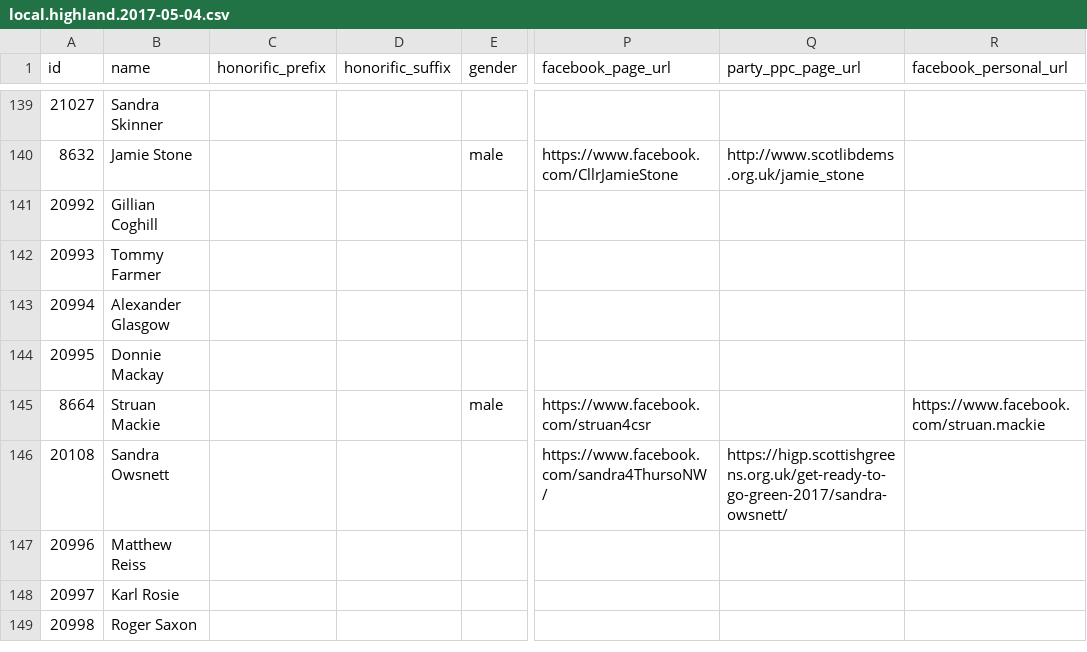
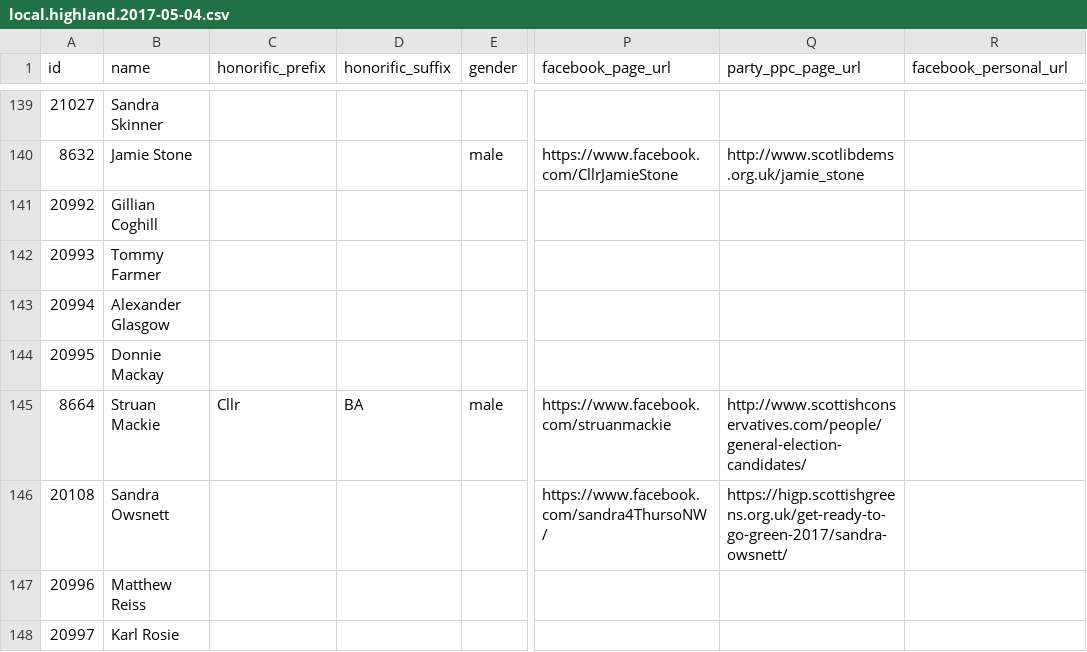
Before and after one commit to gerrymulvenna/council17, a CSV file: scripts/local.highland.2017-05-04.csv, drawn as a sheet; only a part is shown, gaps mark what is left out; the shorter side is filled out with more unchanged rows; the diff names each change by its address in the sheet, - before the commit and + after, or states it on an @@ line.

```diff
--- a/scripts/local.highland.2017-05-04.csv
+++ b/scripts/local.highland.2017-05-04.csv
-C145 (honorific_prefix): (empty)
+C145 (honorific_prefix): Cllr
-D145 (honorific_suffix): (empty)
+D145 (honorific_suffix): BA
-P145 (facebook_page_url): https://www.facebook.com/struan4csr
+P145 (facebook_page_url): https://www.facebook.com/struanmackie
-Q145 (party_ppc_page_url): (empty)
+Q145 (party_ppc_page_url): http://www.scottishconservatives.com/people/general-election-candidates/
-R145 (facebook_personal_url): https://www.facebook.com/struan.mackie
+R145 (facebook_personal_url): (empty)
```
Also changed, not shown: scripts/local.east-lothian.2017-05-04.csv, scripts/local.perth-and-kinross.2017-05-04.csv, 10 other files.
